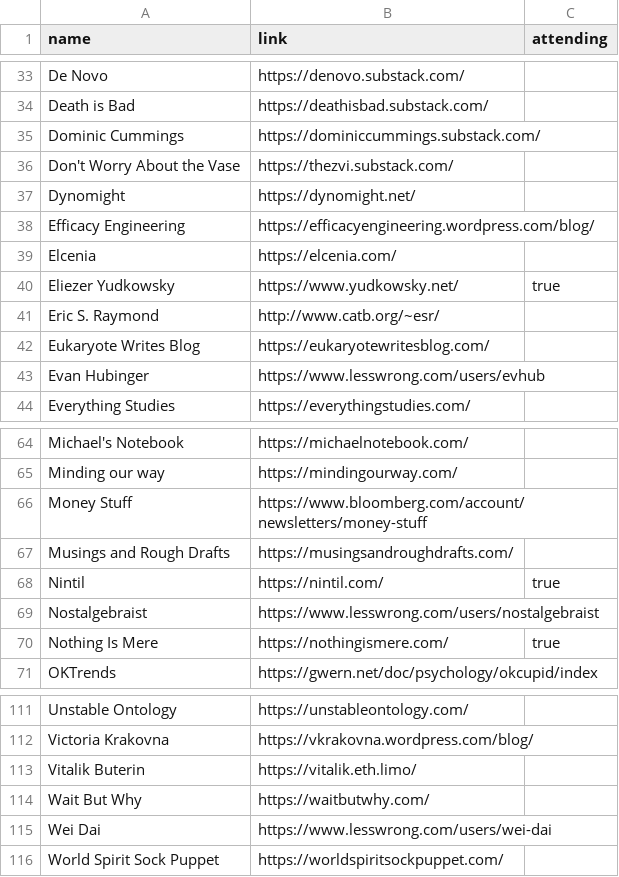
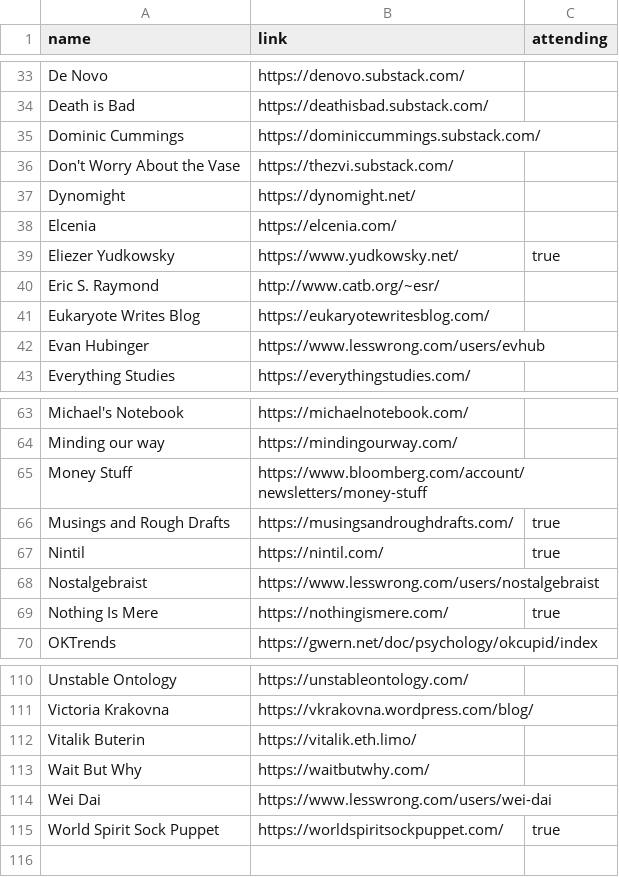
Before and after one commit to LessWrong2/lighthaven, a CSV file: blogs.csv, drawn as a sheet; only a part is shown, gaps mark what is left out.

Commit message:
adapting blogs list and adding link for lessonline + summer camp

```diff
--- a/blogs.csv
+++ b/blogs.csv
@@ -37,3 +37,2 @@ Don't Worry About the Vase, https://thezvi.substack.com/,
 Dynomight, https://dynomight.net/,
-Efficacy Engineering, https://efficacyengineering.wordpress.com/blog/,
 Elcenia, https://elcenia.com/,
@@ -66,3 +65,3 @@ Minding our way, https://mindingourway.com/,
 Money Stuff, https://www.bloomberg.com/account/newsletters/money-stuff,
-Musings and Rough Drafts, https://musingsandroughdrafts.com/,
+Musings and Rough Drafts, https://musingsandroughdrafts.com/, true
 Nintil, https://nintil.com/, true
@@ -115,2 +114,2 @@ Wait But Why, https://waitbutwhy.com/,
 Wei Dai, https://www.lesswrong.com/users/wei-dai,
-World Spirit Sock Puppet, https://worldspiritsockpuppet.com/,
+World Spirit Sock Puppet, https://worldspiritsockpuppet.com/, true
```
Also changed, not shown: 1 other file.
